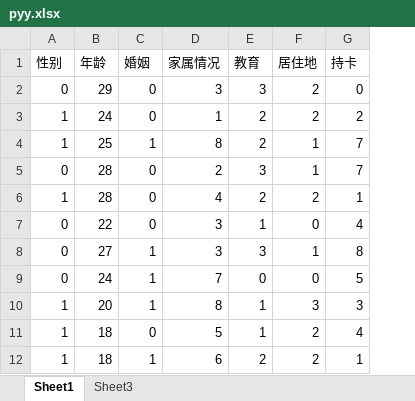
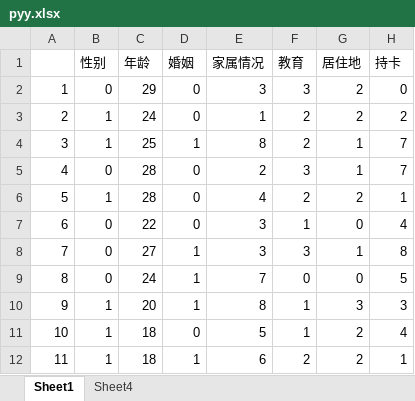
Before and after one commit to faultaddr/investment-portfolio-filter, an Excel workbook: pyy.xlsx, sheet Sheet1, drawn as a sheet; only a part is shown; values as stored, in another font and other column widths than the file's, no borders; the diff names each change by its address in the sheet, - before the commit and + after, or states it on an @@ line.

```diff
--- a/pyy.xlsx (sheet Sheet1)
+++ b/pyy.xlsx (sheet Sheet1)
-sheet tab: Sheet3
+sheet tab: Sheet4
+column A, rows 2-12: 1 | 2 | 3 | 4 | 5 | 6 | 7 | 8 | 9 | 10 | 11
```
Also changed, not shown: total.xlsx, 3 other files.
